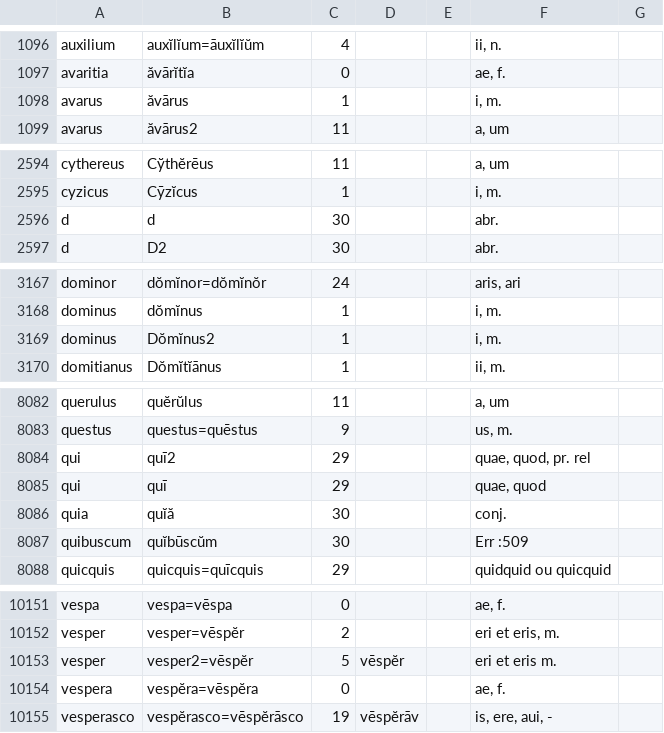
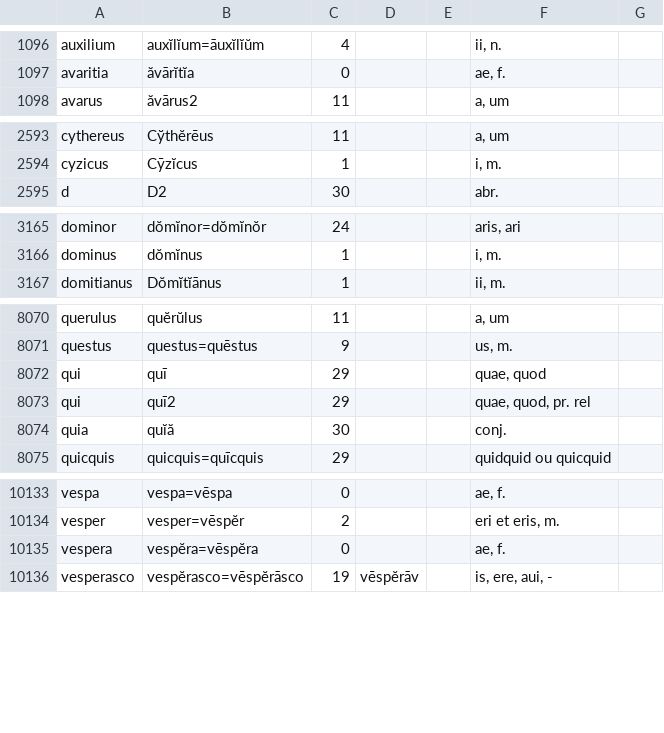
Before and after one commit to PhVerkerk/Fusion_dicos, a CSV file: input/lemmata.csv, drawn as a sheet; only a part is shown, gaps mark what is left out; the diff covers the shown part only.

```diff
--- a/input/lemmata.csv
+++ b/input/lemmata.csv
@@ -1097,3 +1097,2 @@ auxilium|auxĭlĭum=āuxĭlĭŭm|4|||ii, n.|
 avaritia|ăvārĭtĭa|0|||ae, f.|
-avarus|ăvārus|1|||i, m.|
 avarus|ăvārus2|11|||a, um|
@@ -2595,3 +2594,2 @@ cythereus|Cўthĕrēus|11|||a, um|
 cyzicus|Cȳzĭcus|1|||i, m.|
-d|d|30|||abr.|
 d|D2|30|||abr.|
@@ -3168,3 +3166,2 @@ dominor|dŏmĭnor=dŏmĭnŏr|24|||aris, ari|
 dominus|dŏmĭnus|1|||i, m.|
-dominus|Dŏmĭnus2|1|||i, m.|
 domitianus|Dŏmĭtĭānus|1|||ii, m.|
@@ -8083,6 +8071,5 @@ querulus|quĕrŭlus|11|||a, um|
 questus|questus=quēstus|9|||us, m.|
-qui|quī2|29|||quae, quod, pr. rel|
 qui|quī|29|||quae, quod|
+qui|quī2|29|||quae, quod, pr. rel|
 quia|quĭă|30|||conj.|
-quibuscum|quĭbūscŭm|30|||Err :509|
 quicquis|quicquis=quīcquis|29|||quidquid ou quicquid|
@@ -10152,3 +10134,2 @@ vespa|vespa=vēspa|0|||ae, f.|
 vesper|vesper=vēspĕr|2|||eri et eris, m.|
-vesper|vesper2=vēspĕr|5|vēspĕr||eri et eris m.|
 vespera|vespĕra=vēspĕra|0|||ae, f.|
```
Also changed, not shown: 2 added rows, 16 removed rows, 24 moved rows and 10 edited cells elsewhere in this file, input/Whit_parf.csv, input/Whit_sup.csv, 6 other files.
